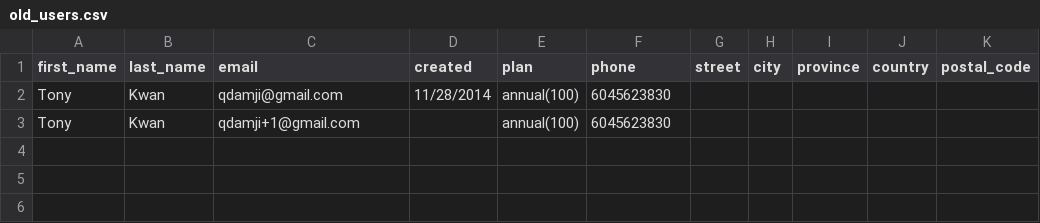
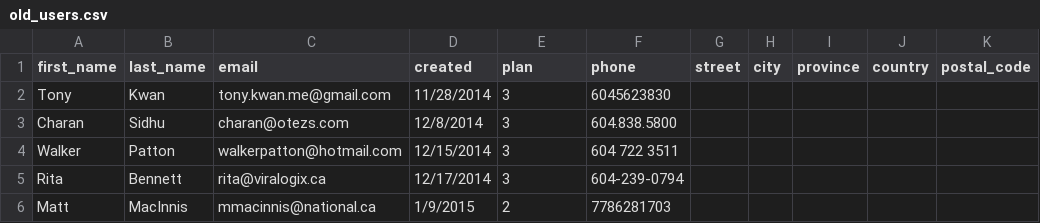
Before and after one commit to yutpeckc/pac_members, a CSV file: lib/tasks/old_users.csv, drawn as a sheet.

Commit message:
updated old user list just for pac members

```diff
--- a/lib/tasks/old_users.csv
+++ b/lib/tasks/old_users.csv
@@ -1,3 +1,6 @@
 first_name,last_name,email,created,plan,phone,street,city,province,country,postal_code
-Tony,Kwan,qdamji@gmail.com,11/28/2014,annual(100),6045623830,,,,,
-Tony,Kwan,qdamji+1@gmail.com,,annual(100),6045623830,,,,,
+Tony,Kwan,tony.kwan.me@gmail.com,11/28/2014,3,6045623830,,,,,
+Charan,Sidhu,charan@otezs.com,12/8/2014,3,604.838.5800,,,,,
+Walker,Patton,walkerpatton@hotmail.com,12/15/2014,3,604 722 3511,,,,,
+Rita,Bennett,rita@viralogix.ca,12/17/2014,3,604-239-0794,,,,,
+Matt,MacInnis,mmacinnis@national.ca,1/9/2015,2,7786281703,,,,,
```
